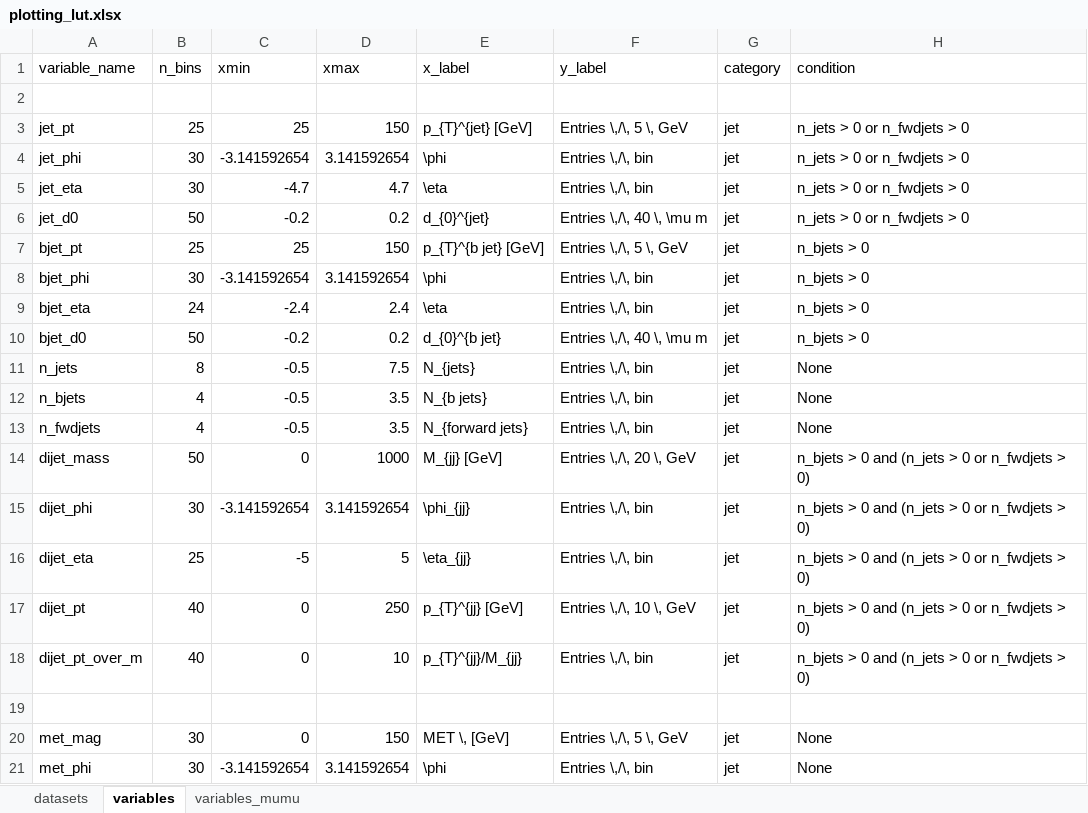
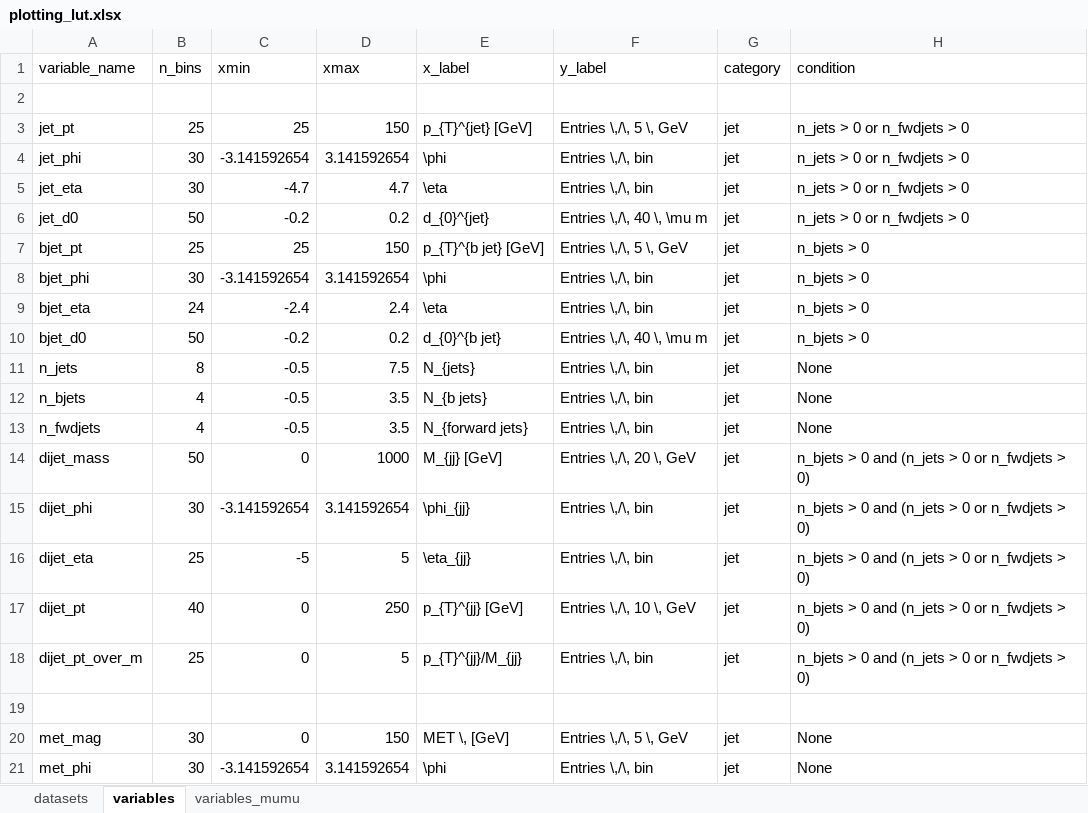
Before and after one commit to NWUHEP/analysis-tools, an Excel workbook: data/plotting_lut.xlsx, sheet variables, drawn as a sheet; values as stored, in another font and other column widths than the file's, no borders; the diff names each change by its address in the sheet, - before the commit and + after, or states it on an @@ line.

```diff
--- a/data/plotting_lut.xlsx (sheet variables)
+++ b/data/plotting_lut.xlsx (sheet variables)
-B18 (n_bins): 40
+B18 (n_bins): 25
-D18 (xmax): 10
+D18 (xmax): 5
```
Also changed, not shown: sheet variables_mumu, sheet datasets, 6 other files.
